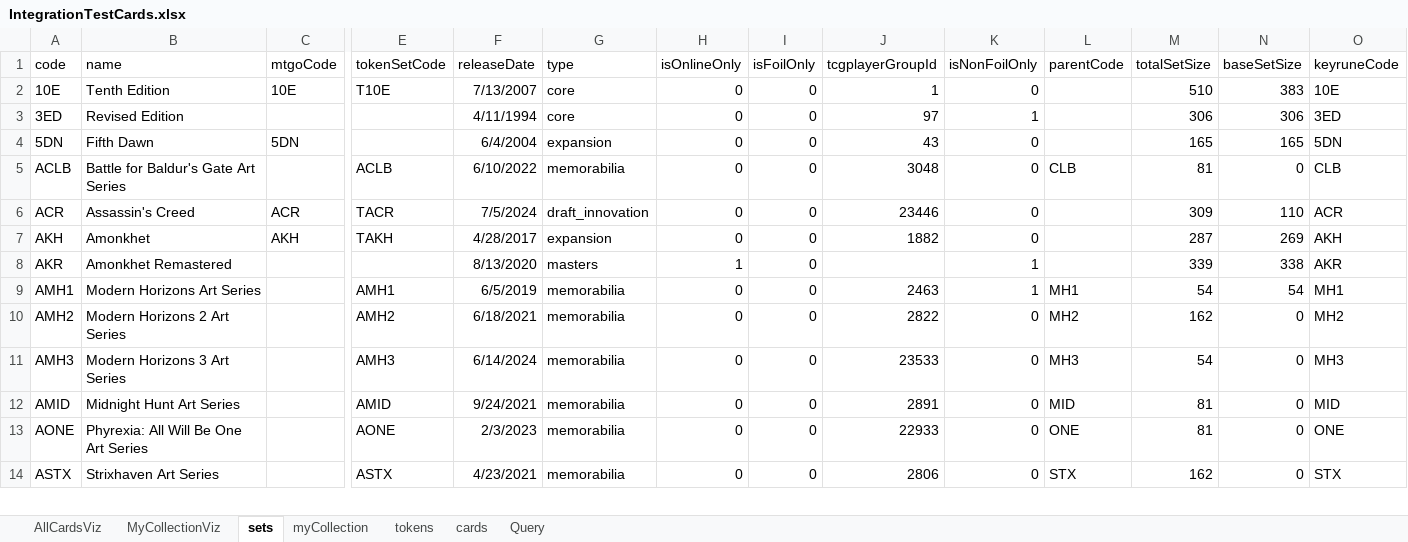
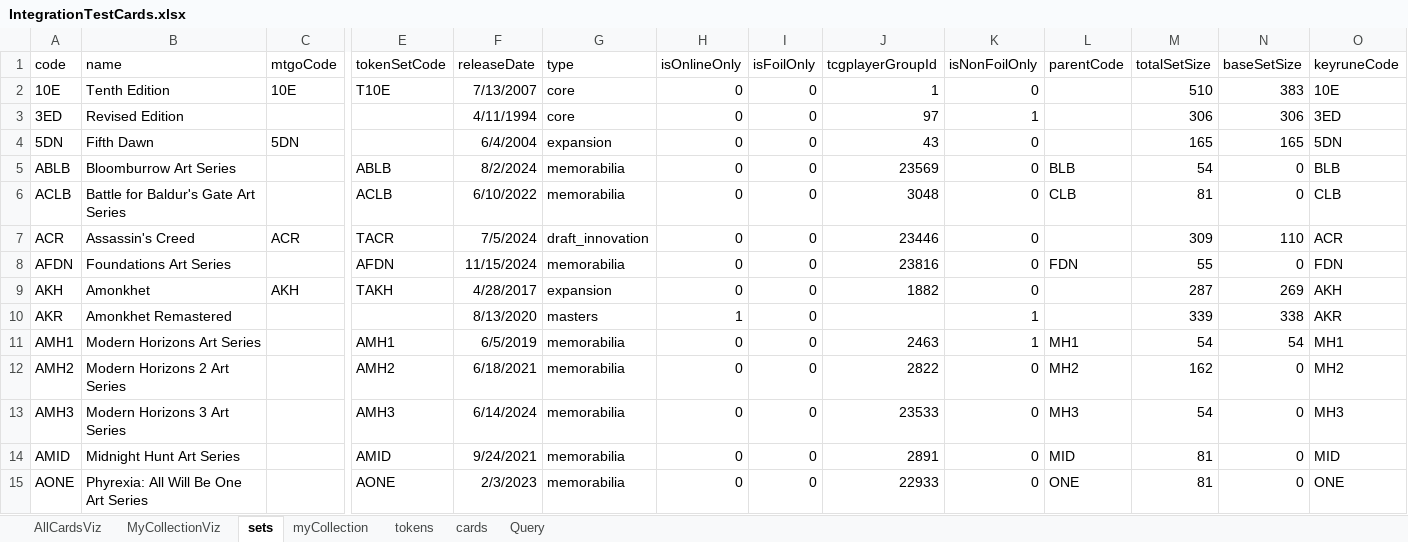
Before and after one commit to PsykoFant/CollectaMundo, an Excel workbook: CollectaMundo.Tests/TestResources/IntegrationTestCards.xlsx, sheet sets, drawn as a sheet; only a part is shown, gaps mark what is left out; the shorter side is filled out with more unchanged rows; values as stored, in another font and other column widths than the file's, no borders; table styles not drawn; rows hold the shown columns only; the diff names each change by its address in the sheet, - before the commit and + after, or states it on an @@ line.

```diff
--- a/CollectaMundo.Tests/TestResources/IntegrationTestCards.xlsx (sheet sets)
+++ b/CollectaMundo.Tests/TestResources/IntegrationTestCards.xlsx (sheet sets)
+row 5: ABLB | Bloomburrow Art Series |  | ABLB | 8/2/2024 | memorabilia | 0 | 0 | 23569 | 0 | BLB | 54 | 0 | BLB
+row 8: AFDN | Foundations Art Series |  | AFDN | 11/15/2024 | memorabilia | 0 | 0 | 23816 | 0 | FDN | 55 | 0 | FDN
```
Also changed, not shown: sheet tokens, sheet AllCardsViz, sheet Query, formulas that keep their value, 6 other files.
